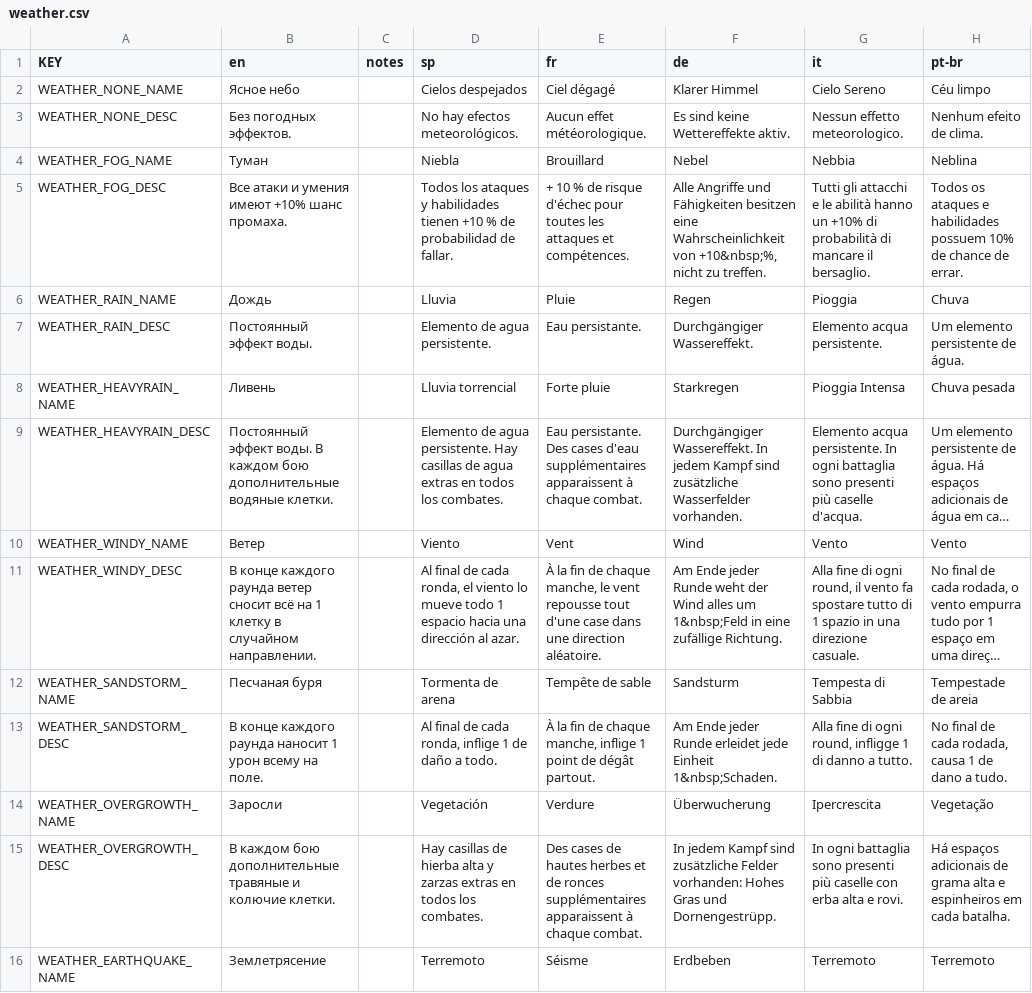
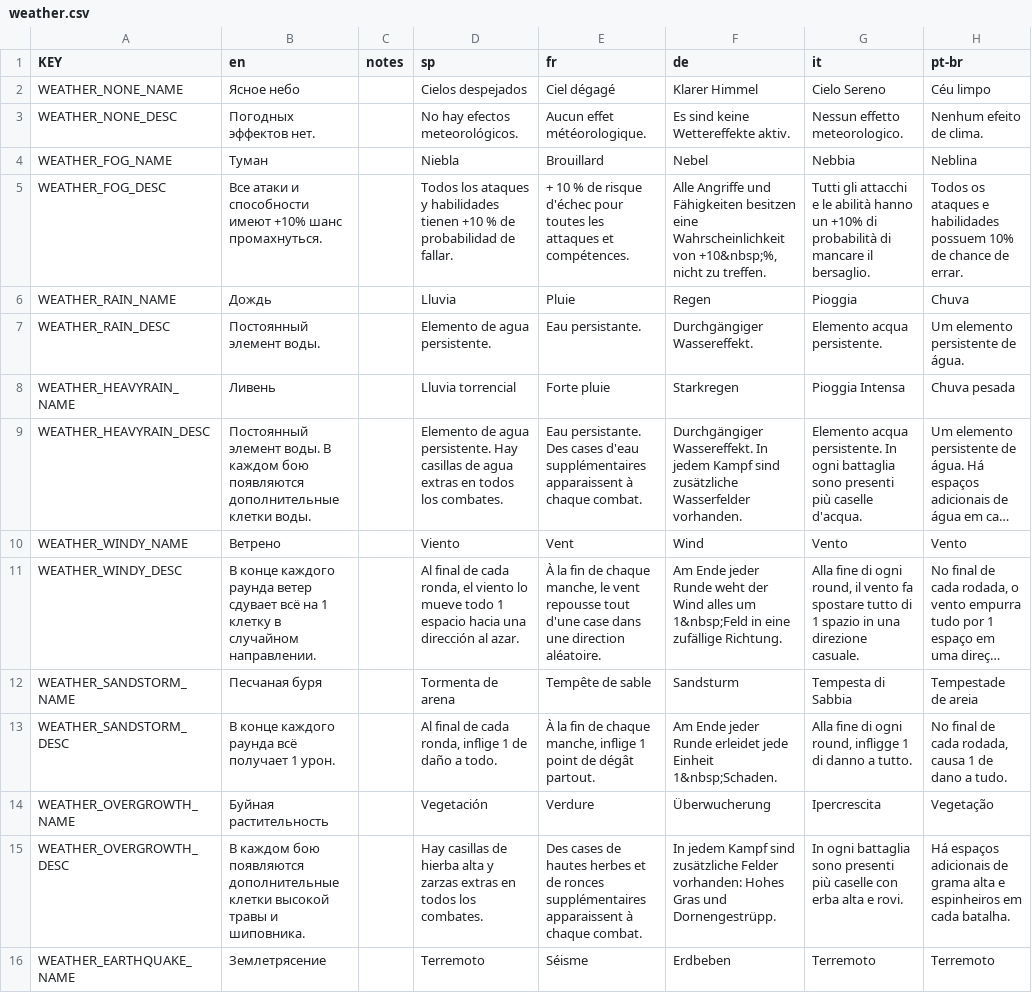
Before and after one commit to undergodst/mewgenics-russian, a CSV file: data/text/weather.csv, drawn as a sheet; only a part is shown; long unchanged cells end in …; the diff covers the shown part only; the diff names each change by its address in the sheet, - before the commit and + after, or states it on an @@ line.

```diff
--- a/data/text/weather.csv
+++ b/data/text/weather.csv
-B3 (en): Без погодных эффектов.
+B3 (en): Погодных эффектов нет.
-B5 (en): …атаки и умения имеют +10% шанс промаха.
+B5 (en): …атаки и способности имеют +10% шанс промахнуться.
-B7 (en): Постоянный эффект воды.
+B7 (en): Постоянный элемент воды.
-B9 (en): Постоянный эффект воды. В каждом бою дополнительные водяные клетки.
+B9 (en): Постоянный элемент воды. В каждом бою появляются дополнительные клетки воды.
-B10 (en): Ветер
+B10 (en): Ветрено
-B11 (en): …раунда ветер сносит всё на…
+B11 (en): …раунда ветер сдувает всё на…
-B13 (en): …каждого раунда наносит 1 урон всему на поле.
+B13 (en): …каждого раунда всё получает 1 урон.
-B14 (en): Заросли
+B14 (en): Буйная растительность
-B15 (en): …каждом бою дополнительные травяные и колючие клетки.
+B15 (en): …каждом бою появляются дополнительные клетки высокой травы и шиповника.
```
Also changed, not shown: 77 edited cells elsewhere in this file, data/text/cutscene_text.csv, data/text/items.csv, 17 other files.
